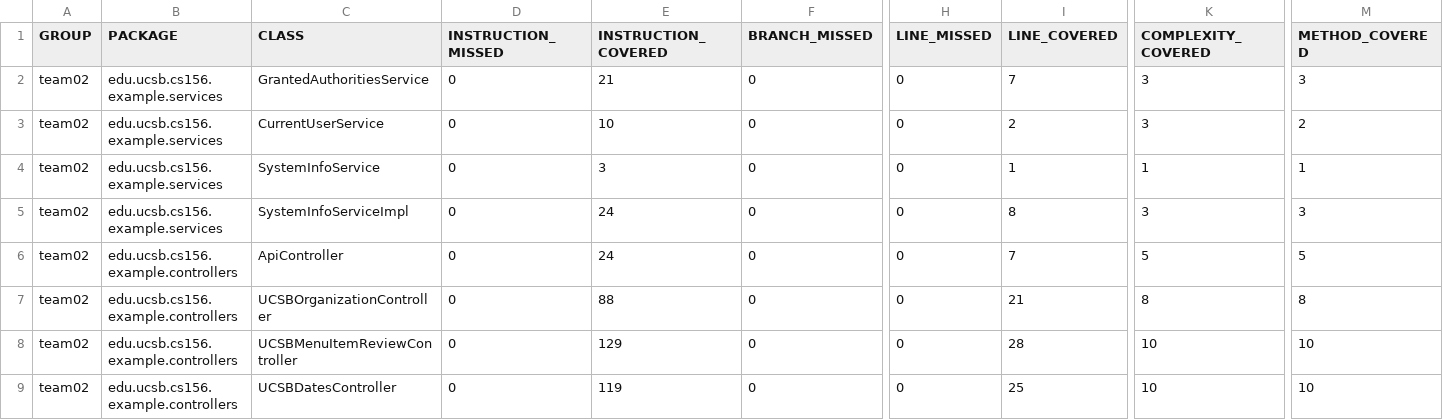
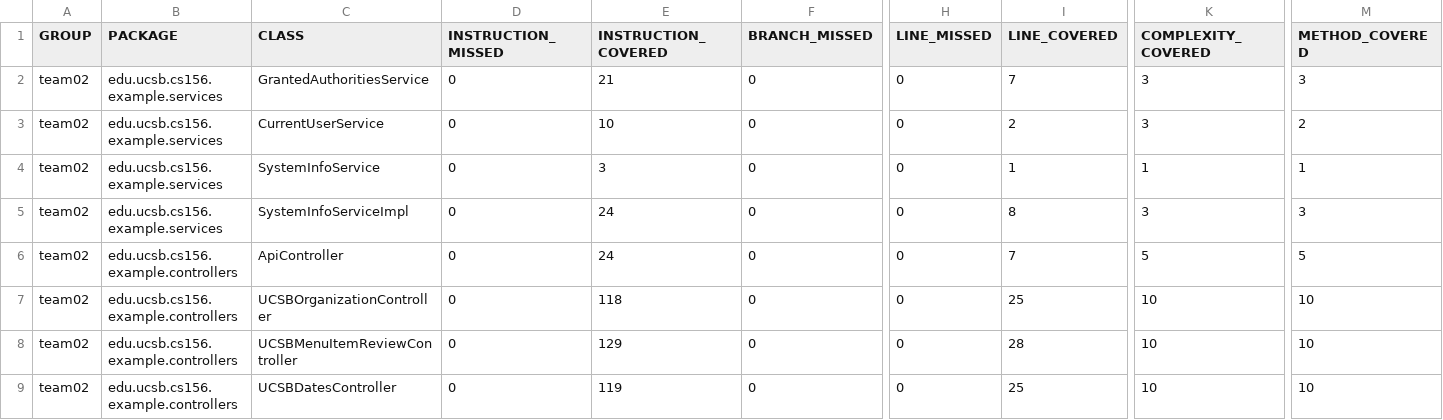
Before and after one commit to ucsb-cs156-f23/team02-f23-7pm-1, a CSV file: jacoco/jacoco.csv, drawn as a sheet; only a part is shown, gaps mark what is left out; the diff names each change by its address in the sheet, - before the commit and + after, or states it on an @@ line.

```diff
--- a/jacoco/jacoco.csv
+++ b/jacoco/jacoco.csv
-E7 (INSTRUCTION_COVERED): 88
+E7 (INSTRUCTION_COVERED): 118
-I7 (LINE_COVERED): 21
+I7 (LINE_COVERED): 25
-K7 (COMPLEXITY_COVERED): 8
+K7 (COMPLEXITY_COVERED): 10
-M7 (METHOD_COVERED): 8
+M7 (METHOD_COVERED): 10
```
Also changed, not shown: 7 other files.
